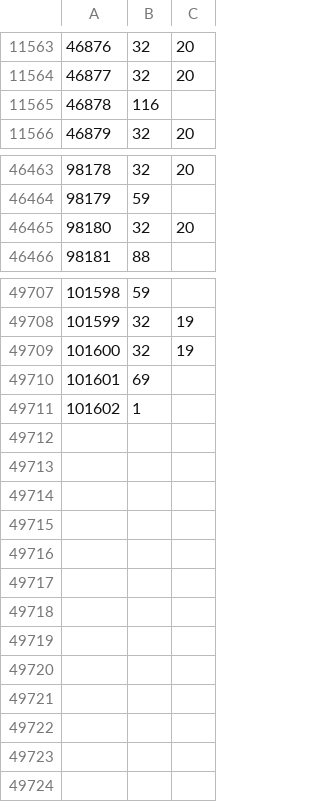
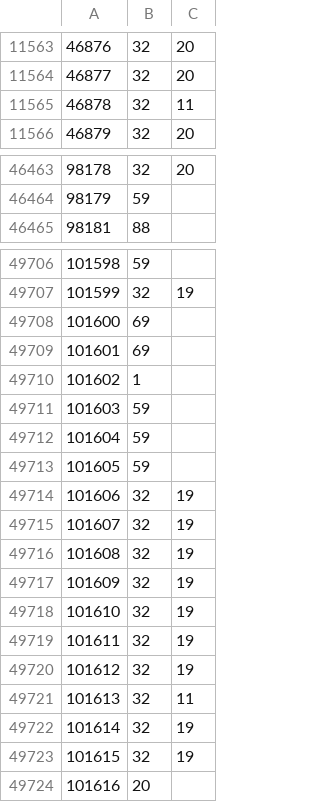
Before and after one commit to rolandteam-dev/claude-code-projects, a CSV file: battr-logs/state/ownership.csv, drawn as a sheet; only a part is shown, gaps mark what is left out; the diff covers the shown part only.

```diff
--- a/battr-logs/state/ownership.csv
+++ b/battr-logs/state/ownership.csv
@@ -11564,3 +11564,3 @@
 46877,32,20
-46878,116,
+46878,32,11
 46879,32,20
@@ -46464,3 +46464,2 @@
 98179,59,
-98180,32,20
 98181,88,
@@ -49708,4 +49707,18 @@
 101599,32,19
-101600,32,19
+101600,69,
 101601,69,
 101602,1,
+101603,59,
+101604,59,
+101605,59,
+101606,32,19
+101607,32,19
+101608,32,19
+101609,32,19
+101610,32,19
+101611,32,19
+101612,32,19
+101613,32,11
+101614,32,19
+101615,32,19
+101616,20,
```
Also changed, not shown: 60 edited cells elsewhere in this file, battr-logs/comparison.csv, battr-logs/state/stages.csv, 2 other files.
